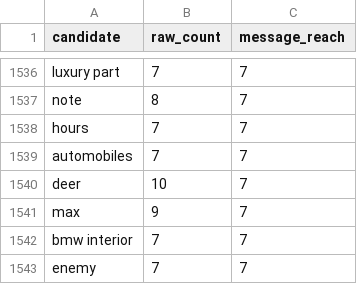
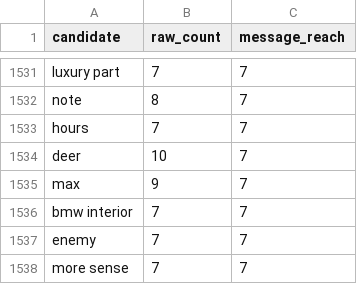
Before and after one commit to sloholt/luxury-auto-nlp-llm-lift, a CSV file: Task_A/output/candidate_frequencies_clean.csv, drawn as a sheet; only a part is shown, gaps mark what is left out; the shorter side is filled out with more unchanged rows; the diff covers the shown part only.

```diff
--- a/Task_A/output/candidate_frequencies_clean.csv
+++ b/Task_A/output/candidate_frequencies_clean.csv
@@ -1538,3 +1533,2 @@ note,8,7
 hours,7,7
-automobiles,7,7
 deer,10,7
```
Also changed, not shown: 5 removed rows elsewhere in this file, 20 other files.
